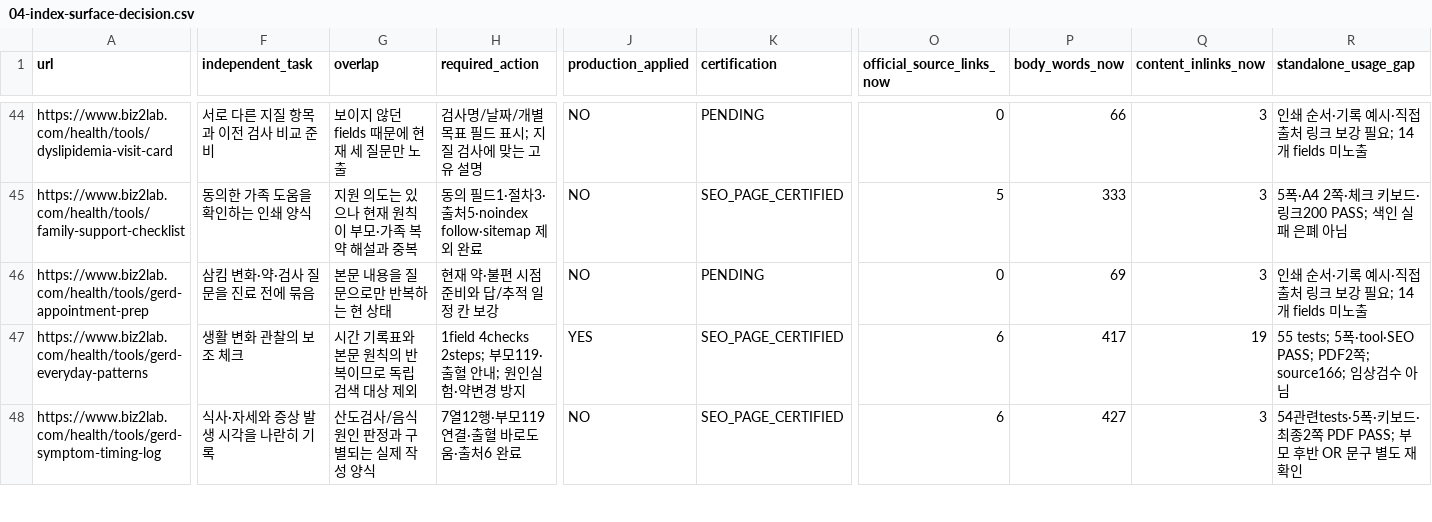
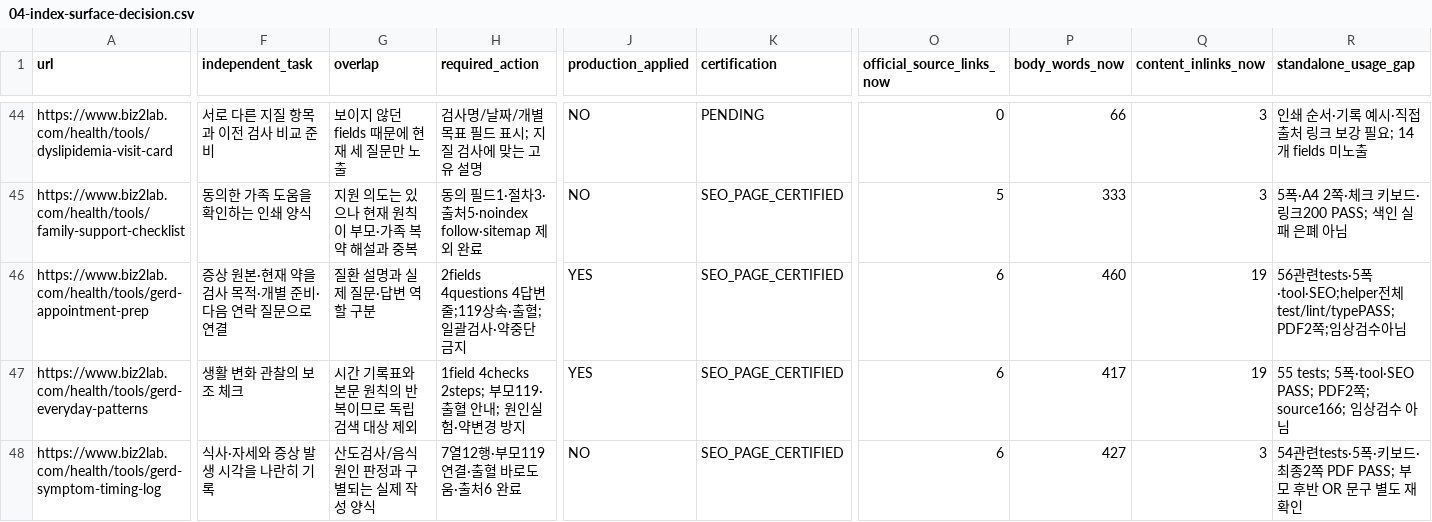
Before and after one commit to mizzang0305-oss/Biz2Lab_Os, a CSV file: docs/health-v3/onurim/seo-v2/04-index-surface-decision.csv, drawn as a sheet; only a part is shown, gaps mark what is left out; the diff names each change by its address in the sheet, - before the commit and + after, or states it on an @@ line.

Commit message:
feat(health): make reflux visit questions independently useful
Problem: Generic questions lacked actual preparation and answer fields.

Solution: Add grounded records, individual test questions and urgent help boundaries.

Impact: Certified Tool14 locally; no Production or Google changes.

Files: Tool data/editorial, regression test, index decision and QA dossier.

```diff
--- a/docs/health-v3/onurim/seo-v2/04-index-surface-decision.csv
+++ b/docs/health-v3/onurim/seo-v2/04-index-surface-decision.csv
-F46 (independent_task): 삼킴 변화·약·검사 질문을 진료 전에 묶음
+F46 (independent_task): 증상 원본·현재 약을 검사 목적·개별 준비·다음 연락 질문으로 연결
-G46 (overlap): 본문 내용을 질문으로만 반복하는 현 상태
+G46 (overlap): 질환 설명과 실제 질문·답변 역할 구분
-H46 (required_action): 현재 약·불편 시점 준비와 답/추적 일정 칸 보강
+H46 (required_action): 2fields 4questions 4답변줄;119상속·출혈;일괄검사·약중단 금지
-J46 (production_applied): NO
+J46 (production_applied): YES
-K46 (certification): PENDING
+K46 (certification): SEO_PAGE_CERTIFIED
-O46 (official_source_links_now): 0
+O46 (official_source_links_now): 6
-P46 (body_words_now): 69
+P46 (body_words_now): 460
-Q46 (content_inlinks_now): 3
+Q46 (content_inlinks_now): 19
-R46 (standalone_usage_gap): 인쇄 순서·기록 예시·직접 출처 링크 보강 필요; 14개 fields 미노출
+R46 (standalone_usage_gap): 56관련tests·5폭·tool·SEO;helper전체test/lint/typePASS;PDF2쪽;임상검수아님
```
Also changed, not shown: 6 other files.
